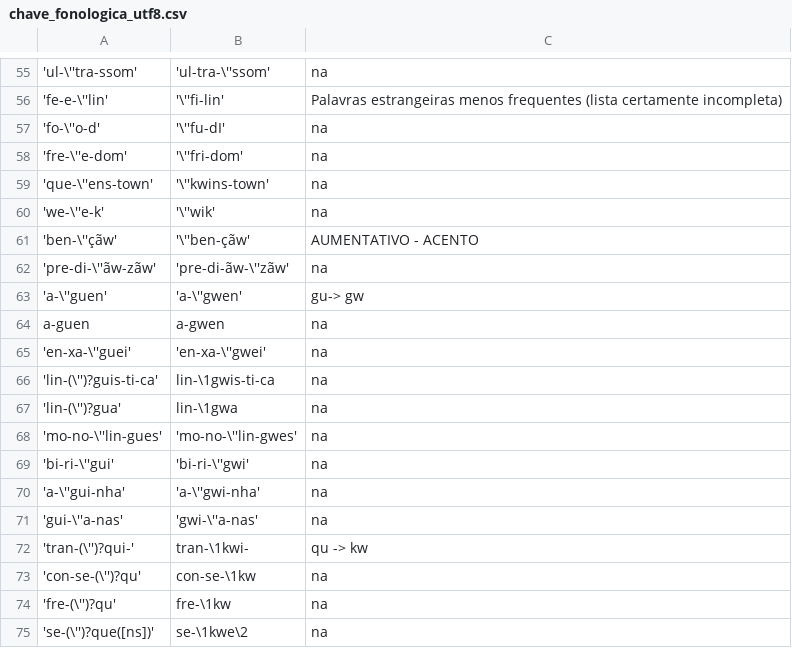
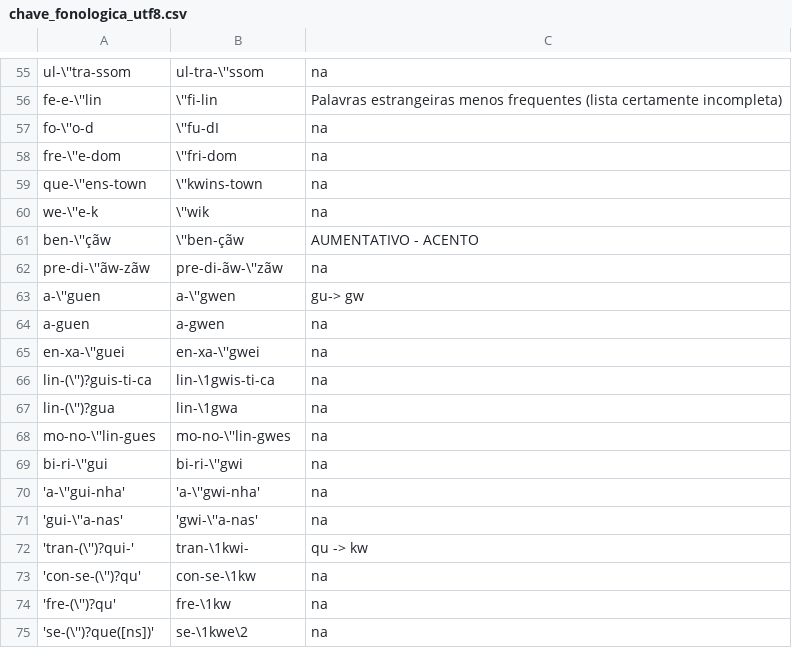
Before and after one commit to oushiro/silac, a CSV file: chave_fonologica_utf8.csv, drawn as a sheet; only a part is shown, gaps mark what is left out; the diff covers the shown part only; the diff names each change by its address in the sheet, - before the commit and + after, or states it on an @@ line.

```diff
--- a/chave_fonologica_utf8.csv
+++ b/chave_fonologica_utf8.csv
-A55: 'ul-\''tra-ssom'
+A55: ul-\''tra-ssom
-B55: 'ul-tra-\''ssom'
+B55: ul-tra-\''ssom
-A56: 'fe-e-\''lin'
+A56: fe-e-\''lin
-B56: '\''fi-lin'
+B56: \''fi-lin
-A57: 'fo-\''o-d'
+A57: fo-\''o-d
-B57: '\''fu-dI'
+B57: \''fu-dI
-A58: 'fre-\''e-dom'
+A58: fre-\''e-dom
-B58: '\''fri-dom'
+B58: \''fri-dom
-A59: 'que-\''ens-town'
+A59: que-\''ens-town
-B59: '\''kwins-town'
+B59: \''kwins-town
-A60: 'we-\''e-k'
+A60: we-\''e-k
-B60: '\''wik'
+B60: \''wik
-A61: 'ben-\''çãw'
+A61: ben-\''çãw
-B61: '\''ben-çãw'
+B61: \''ben-çãw
-A62: 'pre-di-\''ãw-zãw'
+A62: pre-di-\''ãw-zãw
-B62: 'pre-di-ãw-\''zãw'
+B62: pre-di-ãw-\''zãw
-A63: 'a-\''guen'
+A63: a-\''guen
-B63: 'a-\''gwen'
+B63: a-\''gwen
-A65: 'en-xa-\''guei'
+A65: en-xa-\''guei
-B65: 'en-xa-\''gwei'
+B65: en-xa-\''gwei
-A66: 'lin-(\'')?guis-ti-ca'
+A66: lin-(\'')?guis-ti-ca
-A67: 'lin-(\'')?gua'
+A67: lin-(\'')?gua
-A68: 'mo-no-\''lin-gues'
+A68: mo-no-\''lin-gues
-B68: 'mo-no-\''lin-gwes'
+B68: mo-no-\''lin-gwes
-A69: 'bi-ri-\''gui'
+A69: bi-ri-\''gui
-B69: 'bi-ri-\''gwi'
+B69: bi-ri-\''gwi
```
Also changed, not shown: 64 edited cells elsewhere in this file.
